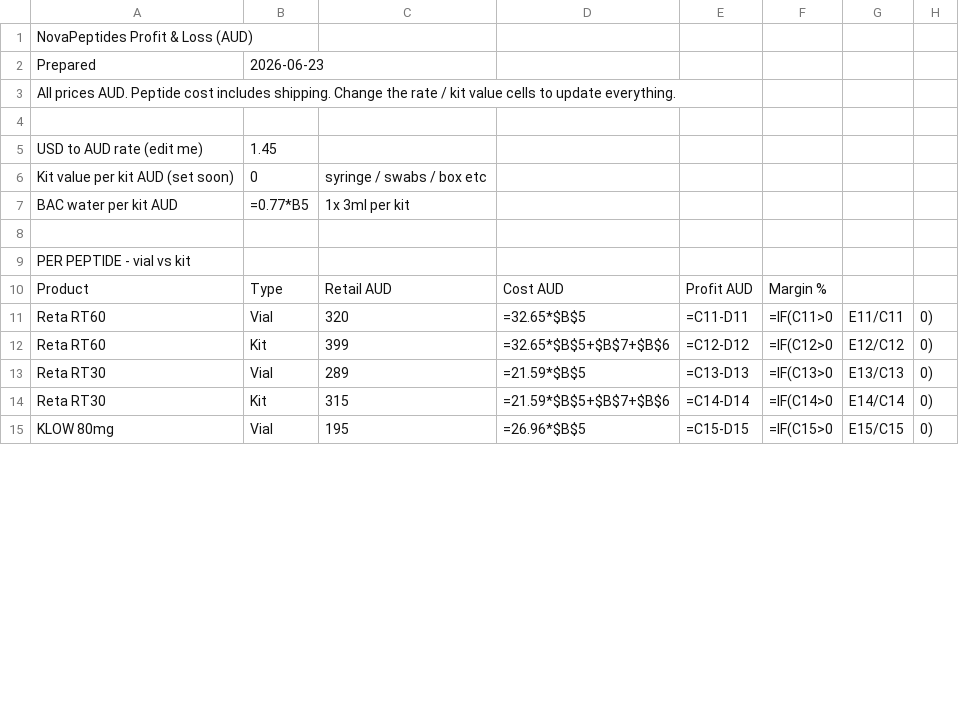
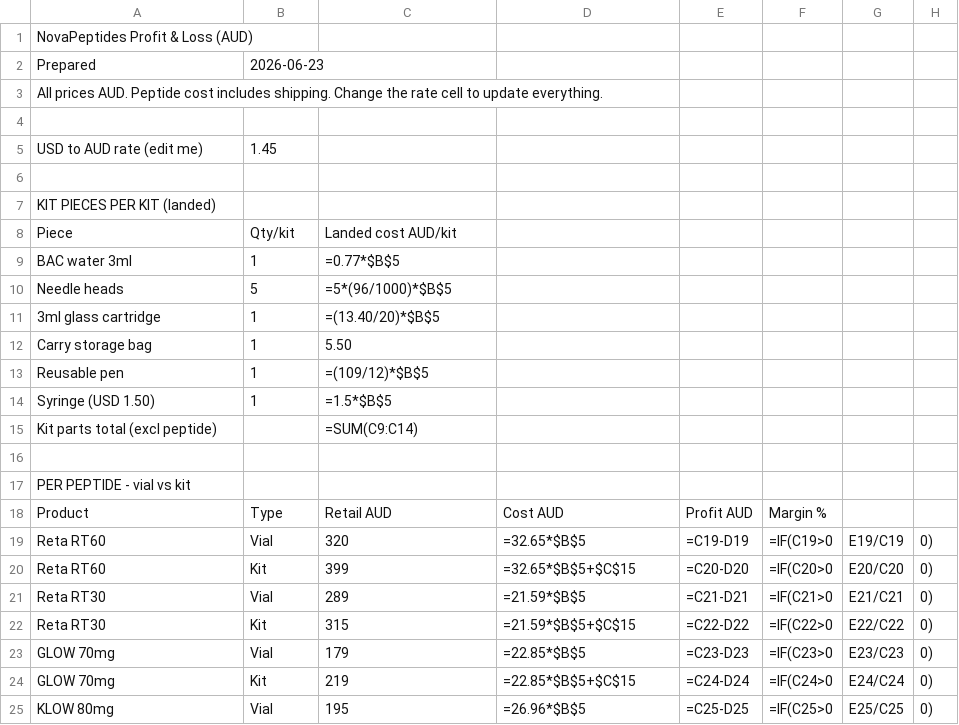
Before and after one commit to joshuacampisi-png/gri-command-centre, a CSV file: docs/novapeptides-stocktake.csv, drawn as a sheet; only a part is shown; the diff covers the shown part only.

```diff
--- a/docs/novapeptides-stocktake.csv
+++ b/docs/novapeptides-stocktake.csv
@@ -2,7 +2,15 @@ NovaPeptides Profit & Loss (AUD),,,,,
 Prepared,2026-06-23,,,,
-All prices AUD. Peptide cost includes shipping. Change the rate / kit value cells to update everything.,,,,,
+All prices AUD. Peptide cost includes shipping. Change the rate cell to update everything.,,,,,
 ,,,,,
 USD to AUD rate (edit me),1.45,,,,
-Kit value per kit AUD (set soon),0,syringe / swabs / box etc,,,
-BAC water per kit AUD,=0.77*B5,1x 3ml per kit,,,
+,,,,,
+KIT PIECES PER KIT (landed),,,,,
+Piece,Qty/kit,Landed cost AUD/kit,,,
+BAC water 3ml,1,=0.77*$B$5,,,
+Needle heads,5,=5*(96/1000)*$B$5,,,
+3ml glass cartridge,1,=(13.40/20)*$B$5,,,
+Carry storage bag,1,5.50,,,
+Reusable pen,1,=(109/12)*$B$5,,,
+Syringe (USD 1.50),1,=1.5*$B$5,,,
+Kit parts total (excl peptide),,=SUM(C9:C14),,,
 ,,,,,
@@ -10,6 +18,8 @@ PER PEPTIDE - vial vs kit,,,,,
 Product,Type,Retail AUD,Cost AUD,Profit AUD,Margin %
-Reta RT60,Vial,320,=32.65*$B$5,=C11-D11,=IF(C11>0,E11/C11,0)
-Reta RT60,Kit,399,=32.65*$B$5+$B$7+$B$6,=C12-D12,=IF(C12>0,E12/C12,0)
-Reta RT30,Vial,289,=21.59*$B$5,=C13-D13,=IF(C13>0,E13/C13,0)
-Reta RT30,Kit,315,=21.59*$B$5+$B$7+$B$6,=C14-D14,=IF(C14>0,E14/C14,0)
-KLOW 80mg,Vial,195,=26.96*$B$5,=C15-D15,=IF(C15>0,E15/C15,0)
+Reta RT60,Vial,320,=32.65*$B$5,=C19-D19,=IF(C19>0,E19/C19,0)
+Reta RT60,Kit,399,=32.65*$B$5+$C$15,=C20-D20,=IF(C20>0,E20/C20,0)
+Reta RT30,Vial,289,=21.59*$B$5,=C21-D21,=IF(C21>0,E21/C21,0)
+Reta RT30,Kit,315,=21.59*$B$5+$C$15,=C22-D22,=IF(C22>0,E22/C22,0)
+GLOW 70mg,Vial,179,=22.85*$B$5,=C23-D23,=IF(C23>0,E23/C23,0)
+GLOW 70mg,Kit,219,=22.85*$B$5+$C$15,=C24-D24,=IF(C24>0,E24/C24,0)
+KLOW 80mg,Vial,195,=26.96*$B$5,=C25-D25,=IF(C25>0,E25/C25,0)
```
Also changed, not shown: 2 added rows, 2 removed rows and 25 edited cells elsewhere in this file, 1 other file.
